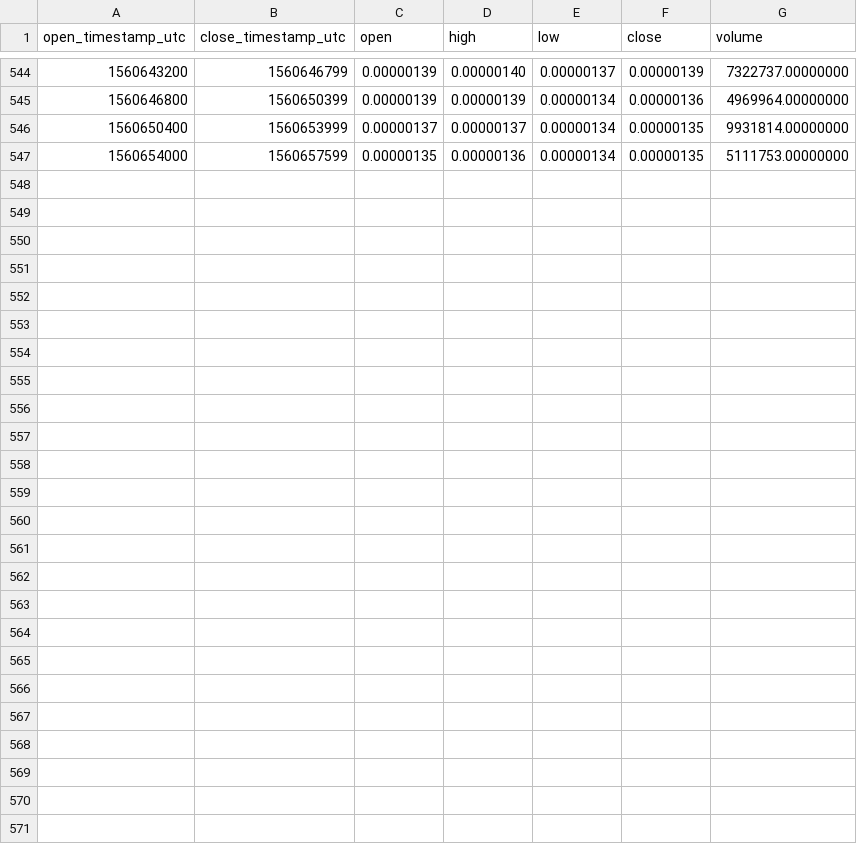
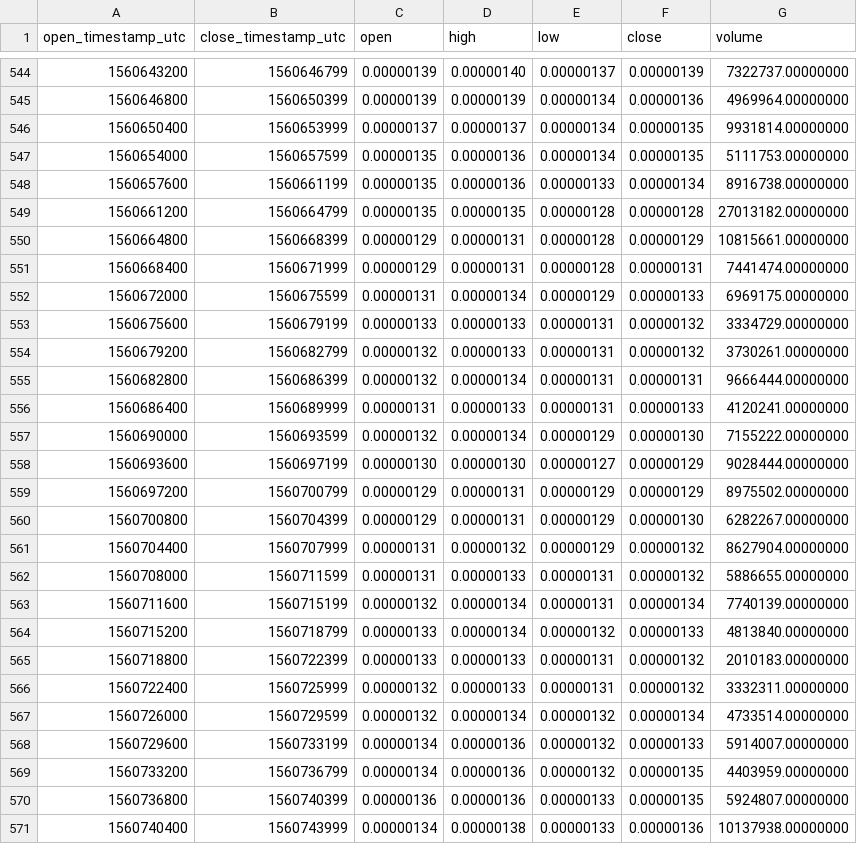
Before and after one commit to cryptobigbro/binance-TFUELBTC, a CSV file: binance-TFUELBTC-1h.csv, drawn as a sheet; only a part is shown, gaps mark what is left out; the diff names each change by its address in the sheet, - before the commit and + after, or states it on an @@ line.

Commit message:
Update OHLCV data.

```diff
--- a/binance-TFUELBTC-1h.csv
+++ b/binance-TFUELBTC-1h.csv
+row 548: 1560657600 | 1560661199 | 0.00000135 | 0.00000136 | 0.00000133 | 0.00000134 | 8916738.00000000
+row 549: 1560661200 | 1560664799 | 0.00000135 | 0.00000135 | 0.00000128 | 0.00000128 | 27013182.00000000
+row 550: 1560664800 | 1560668399 | 0.00000129 | 0.00000131 | 0.00000128 | 0.00000129 | 10815661.00000000
+row 551: 1560668400 | 1560671999 | 0.00000129 | 0.00000131 | 0.00000128 | 0.00000131 | 7441474.00000000
+row 552: 1560672000 | 1560675599 | 0.00000131 | 0.00000134 | 0.00000129 | 0.00000133 | 6969175.00000000
+row 553: 1560675600 | 1560679199 | 0.00000133 | 0.00000133 | 0.00000131 | 0.00000132 | 3334729.00000000
+row 554: 1560679200 | 1560682799 | 0.00000132 | 0.00000133 | 0.00000131 | 0.00000132 | 3730261.00000000
+row 555: 1560682800 | 1560686399 | 0.00000132 | 0.00000134 | 0.00000131 | 0.00000131 | 9666444.00000000
+row 556: 1560686400 | 1560689999 | 0.00000131 | 0.00000133 | 0.00000131 | 0.00000133 | 4120241.00000000
+row 557: 1560690000 | 1560693599 | 0.00000132 | 0.00000134 | 0.00000129 | 0.00000130 | 7155222.00000000
+row 558: 1560693600 | 1560697199 | 0.00000130 | 0.00000130 | 0.00000127 | 0.00000129 | 9028444.00000000
+row 559: 1560697200 | 1560700799 | 0.00000129 | 0.00000131 | 0.00000129 | 0.00000129 | 8975502.00000000
+row 560: 1560700800 | 1560704399 | 0.00000129 | 0.00000131 | 0.00000129 | 0.00000130 | 6282267.00000000
+row 561: 1560704400 | 1560707999 | 0.00000131 | 0.00000132 | 0.00000129 | 0.00000132 | 8627904.00000000
+row 562: 1560708000 | 1560711599 | 0.00000131 | 0.00000133 | 0.00000131 | 0.00000132 | 5886655.00000000
+row 563: 1560711600 | 1560715199 | 0.00000132 | 0.00000134 | 0.00000131 | 0.00000134 | 7740139.00000000
+row 564: 1560715200 | 1560718799 | 0.00000133 | 0.00000134 | 0.00000132 | 0.00000133 | 4813840.00000000
+row 565: 1560718800 | 1560722399 | 0.00000133 | 0.00000133 | 0.00000131 | 0.00000132 | 2010183.00000000
+row 566: 1560722400 | 1560725999 | 0.00000132 | 0.00000133 | 0.00000131 | 0.00000132 | 3332311.00000000
+row 567: 1560726000 | 1560729599 | 0.00000132 | 0.00000134 | 0.00000132 | 0.00000134 | 4733514.00000000
+row 568: 1560729600 | 1560733199 | 0.00000134 | 0.00000136 | 0.00000132 | 0.00000133 | 5914007.00000000
+row 569: 1560733200 | 1560736799 | 0.00000134 | 0.00000136 | 0.00000132 | 0.00000135 | 4403959.00000000
+row 570: 1560736800 | 1560740399 | 0.00000136 | 0.00000136 | 0.00000133 | 0.00000135 | 5924807.00000000
+row 571: 1560740400 | 1560743999 | 0.00000134 | 0.00000138 | 0.00000133 | 0.00000136 | 10137938.00000000
```
Also changed, not shown: binance-TFUELBTC-1d.csv, 1 other file.
